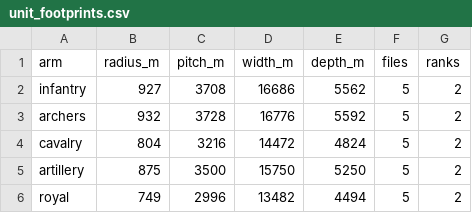
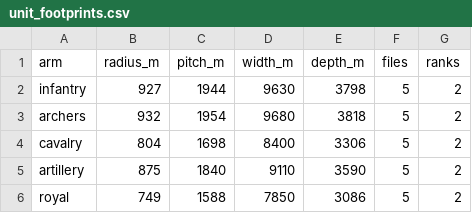
Before and after one commit to samuelzhang1201/game_design, a CSV file: data/army/unit_footprints.csv, drawn as a sheet.

```diff
--- a/data/army/unit_footprints.csv
+++ b/data/army/unit_footprints.csv
@@ -1,6 +1,6 @@
 arm,radius_m,pitch_m,width_m,depth_m,files,ranks
-infantry,927,3708,16686,5562,5,2
-archers,932,3728,16776,5592,5,2
-cavalry,804,3216,14472,4824,5,2
-artillery,875,3500,15750,5250,5,2
-royal,749,2996,13482,4494,5,2
+infantry,927,1944,9630,3798,5,2
+archers,932,1954,9680,3818,5,2
+cavalry,804,1698,8400,3306,5,2
+artillery,875,1840,9110,3590,5,2
+royal,749,1588,7850,3086,5,2
```
Also changed, not shown: data/army/balance.csv, 10 other files.
